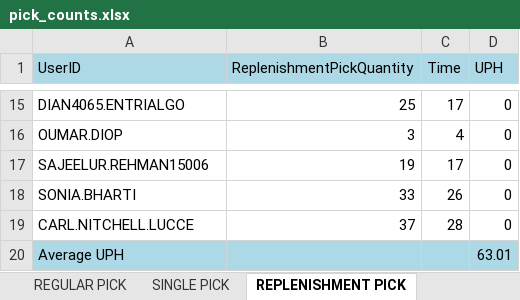
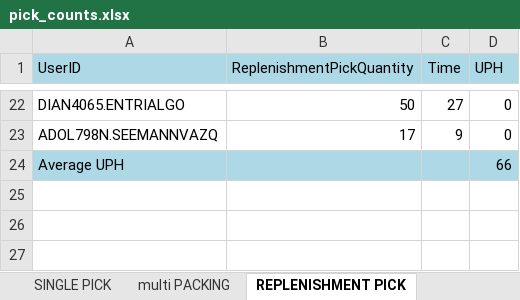
Before and after one commit to lorddunamis5050/after-12-work-project, an Excel workbook: pick_counts.xlsx, sheet REPLENISHMENT PICK, drawn as a sheet; only a part is shown, gaps mark what is left out; values as stored, in another font and other column widths than the file's, no borders; removed rows and columns are numbered as before the commit, all else as after; the diff covers the shown part only; the diff names each change by its address in the sheet, - before the commit and + after, or states it on an @@ line.

```diff
--- a/pick_counts.xlsx (sheet REPLENISHMENT PICK)
+++ b/pick_counts.xlsx (sheet REPLENISHMENT PICK)
+sheet tab: multi PACKING
-B22 (ReplenishmentPickQuantity): 25
+B22 (ReplenishmentPickQuantity): 50
-C22 (Time): 17
+C22 (Time): 27
-row 16: OUMAR.DIOP | 3 | 4 | 0
-row 17: SAJEELUR.REHMAN15006 | 19 | 17 | 0
-row 18: SONIA.BHARTI | 33 | 26 | 0
-row 19: CARL.NITCHELL.LUCCE | 37 | 28 | 0
+row 23: ADOL798N.SEEMANNVAZQ | 17 | 9 | 0
-D24 (UPH): 63.01
+D24 (UPH): 66
```
Also changed, not shown: 20 added rows and 13 removed rows elsewhere in this sheet, sheet IDLE TIME, sheet PUTWALL PICKING, sheet SINGLE PACKING, sheet QUICK MOVE, sheet REGULAR PICK, sheet SINGLE PICK, 1 more sheet, other sheet tabs, output/processed_data.xlsx, 6 other files.
